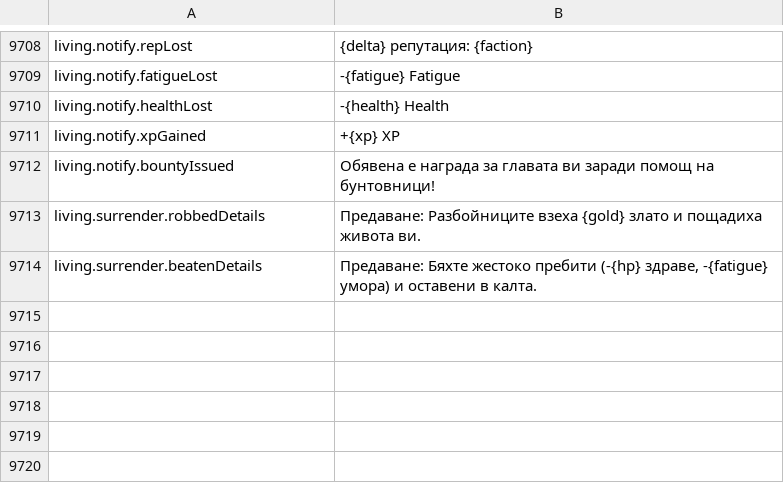
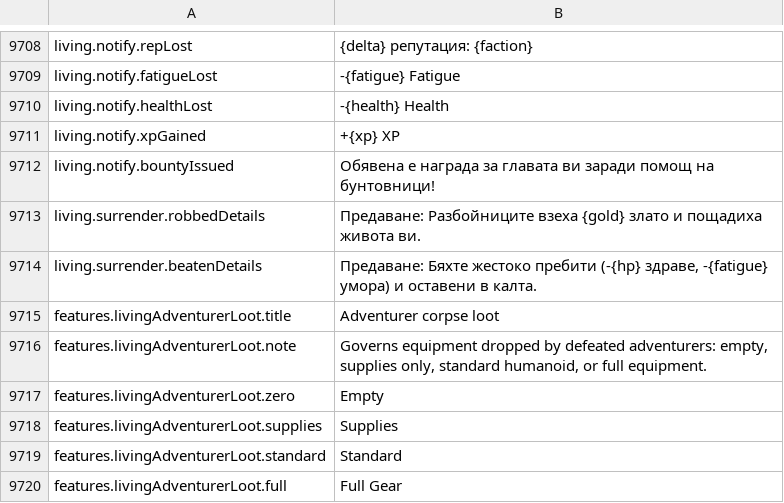
Before and after one commit to Chuz13/daggerfall-forever, a CSV file: locales/bg/Port_Strings.csv, drawn as a sheet; only a part is shown, gaps mark what is left out.

Commit message:
feat(living): implement real 3D adventurer duels, tier equipment generator, and modular loot

```diff
--- a/locales/bg/Port_Strings.csv
+++ b/locales/bg/Port_Strings.csv
@@ -9716 +9716,7 @@ living.surrender.robbedDetails,"Предаване: Разбойниците в
 living.surrender.beatenDetails,"Предаване: Бяхте жестоко пребити (-{hp} здраве, -{fatigue} умора) и оставени в калта."
+features.livingAdventurerLoot.title,"Adventurer corpse loot"
+features.livingAdventurerLoot.note,"Governs equipment dropped by defeated adventurers: empty, supplies only, standard humanoid, or full equipment."
+features.livingAdventurerLoot.zero,"Empty"
+features.livingAdventurerLoot.supplies,"Supplies"
+features.livingAdventurerLoot.standard,"Standard"
+features.livingAdventurerLoot.full,"Full Gear"
```
Also changed, not shown: locales/cs/Port_Strings.csv, locales/da/Port_Strings.csv, 33 other files.
